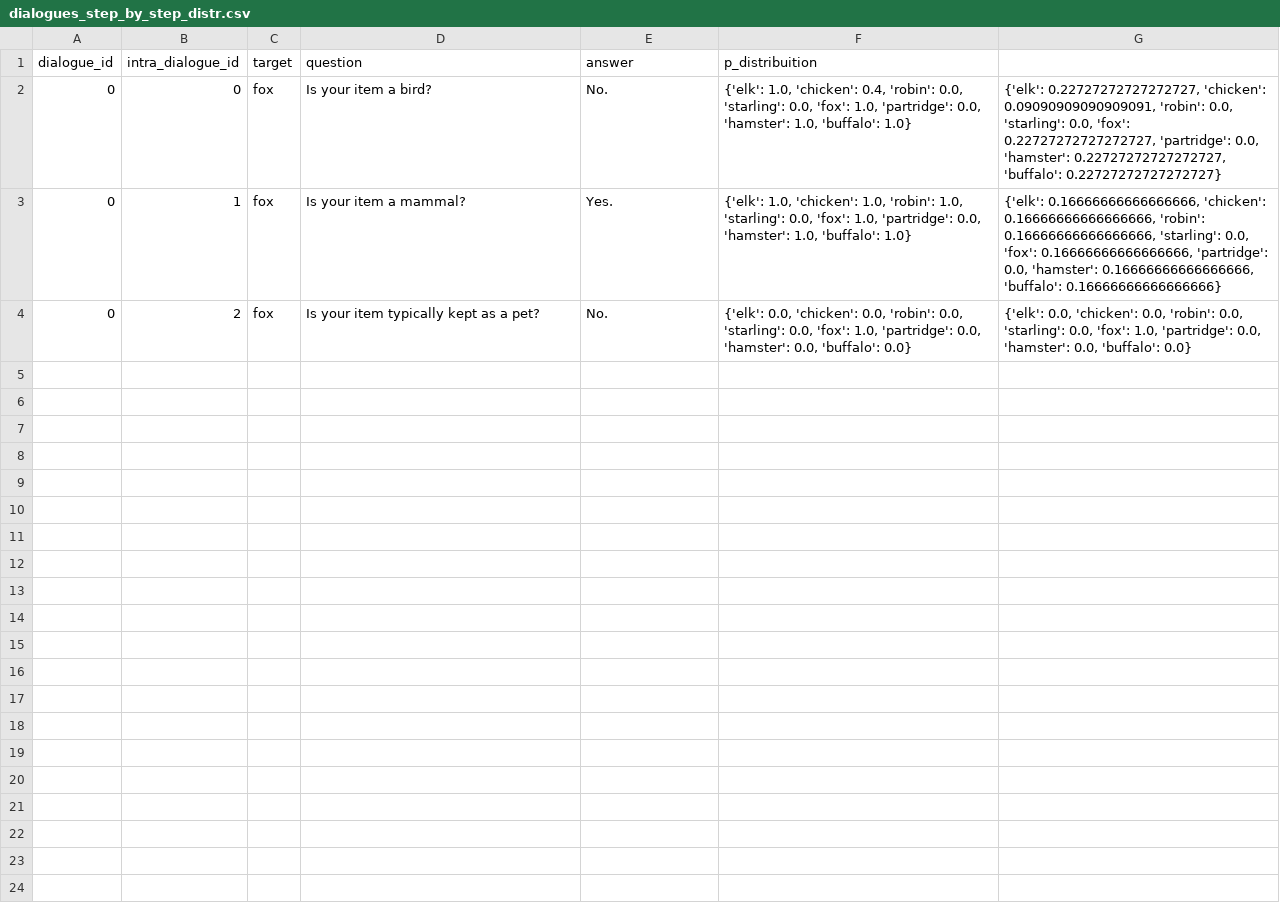
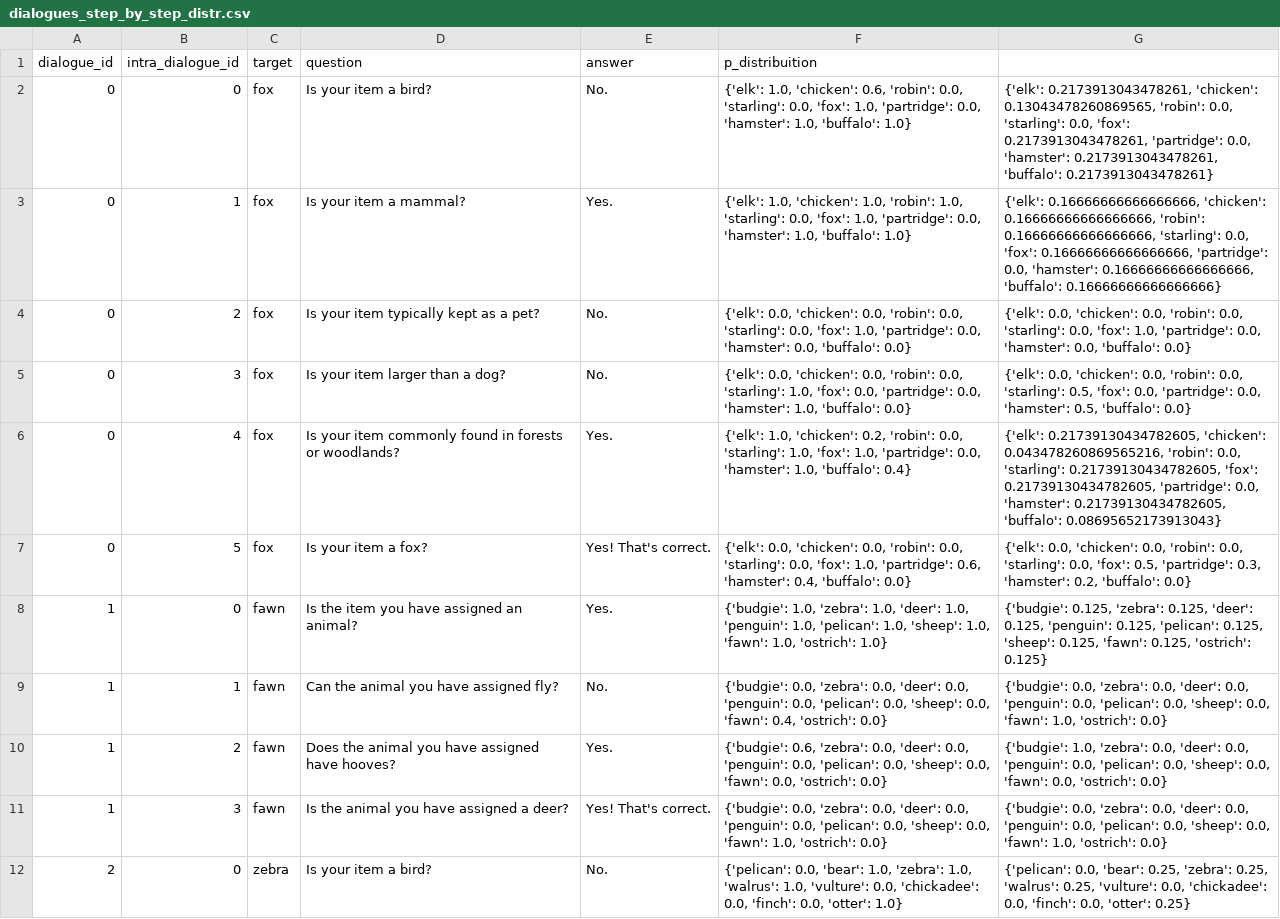
Before and after one commit to lucabrini/gpt-uncertainty, a CSV file: src/data/generation/8_mcrae/dialogues_step_by_step_distr.csv, drawn as a sheet; only a part is shown; the diff covers the shown part only.

Commit message:
Separated compute candidate probability function from the generate data one.
Added: parameters for choosing the range of dialogues to step by step analyze

```diff
--- a/src/data/generation/8_mcrae/dialogues_step_by_step_distr.csv
+++ b/src/data/generation/8_mcrae/dialogues_step_by_step_distr.csv
@@ -1,4 +1,12 @@
 dialogue_id,intra_dialogue_id,target,question,answer,p_distribuition
-0,0,fox,Is your item a bird?,No.,"{'elk': 1.0, 'chicken': 0.4, 'robin': 0.0, 'starling': 0.0, 'fox': 1.0, 'partridge': 0.0, 'hamster': 1.0, 'buffalo': 1.0}","{'elk': 0.22727272727272727, 'chicken': 0.09090909090909091, 'robin': 0.0, 'starling': 0.0, 'fox': 0.22727272727272727, 'partridge': 0.0, 'hamster': 0.22727272727272727, 'buffalo': 0.22727272727272727}"
+0,0,fox,Is your item a bird?,No.,"{'elk': 1.0, 'chicken': 0.6, 'robin': 0.0, 'starling': 0.0, 'fox': 1.0, 'partridge': 0.0, 'hamster': 1.0, 'buffalo': 1.0}","{'elk': 0.2173913043478261, 'chicken': 0.13043478260869565, 'robin': 0.0, 'starling': 0.0, 'fox': 0.2173913043478261, 'partridge': 0.0, 'hamster': 0.2173913043478261, 'buffalo': 0.2173913043478261}"
 0,1,fox,Is your item a mammal?,Yes.,"{'elk': 1.0, 'chicken': 1.0, 'robin': 1.0, 'starling': 0.0, 'fox': 1.0, 'partridge': 0.0, 'hamster': 1.0, 'buffalo': 1.0}","{'elk': 0.16666666666666666, 'chicken': 0.16666666666666666, 'robin': 0.16666666666666666, 'starling': 0.0, 'fox': 0.16666666666666666, 'partridge': 0.0, 'hamster': 0.16666666666666666, 'buffalo': 0.16666666666666666}"
 0,2,fox,Is your item typically kept as a pet?,No.,"{'elk': 0.0, 'chicken': 0.0, 'robin': 0.0, 'starling': 0.0, 'fox': 1.0, 'partridge': 0.0, 'hamster': 0.0, 'buffalo': 0.0}","{'elk': 0.0, 'chicken': 0.0, 'robin': 0.0, 'starling': 0.0, 'fox': 1.0, 'partridge': 0.0, 'hamster': 0.0, 'buffalo': 0.0}"
+0,3,fox,Is your item larger than a dog?,No.,"{'elk': 0.0, 'chicken': 0.0, 'robin': 0.0, 'starling': 1.0, 'fox': 0.0, 'partridge': 0.0, 'hamster': 1.0, 'buffalo': 0.0}","{'elk': 0.0, 'chicken': 0.0, 'robin': 0.0, 'starling': 0.5, 'fox': 0.0, 'partridge': 0.0, 'hamster': 0.5, 'buffalo': 0.0}"
+0,4,fox,Is your item commonly found in forests or woodlands?,Yes.,"{'elk': 1.0, 'chicken': 0.2, 'robin': 0.0, 'starling': 1.0, 'fox': 1.0, 'partridge': 0.0, 'hamster': 1.0, 'buffalo': 0.4}","{'elk': 0.21739130434782605, 'chicken': 0.043478260869565216, 'robin': 0.0, 'starling': 0.21739130434782605, 'fox': 0.21739130434782605, 'partridge': 0.0, 'hamster': 0.21739130434782605, 'buffalo': 0.08695652173913043}"
+0,5,fox,Is your item a fox?,Yes! That's correct.,"{'elk': 0.0, 'chicken': 0.0, 'robin': 0.0, 'starling': 0.0, 'fox': 1.0, 'partridge': 0.6, 'hamster': 0.4, 'buffalo': 0.0}","{'elk': 0.0, 'chicken': 0.0, 'robin': 0.0, 'starling': 0.0, 'fox': 0.5, 'partridge': 0.3, 'hamster': 0.2, 'buffalo': 0.0}"
+1,0,fawn,Is the item you have assigned an animal?,Yes.,"{'budgie': 1.0, 'zebra': 1.0, 'deer': 1.0, 'penguin': 1.0, 'pelican': 1.0, 'sheep': 1.0, 'fawn': 1.0, 'ostrich': 1.0}","{'budgie': 0.125, 'zebra': 0.125, 'deer': 0.125, 'penguin': 0.125, 'pelican': 0.125, 'sheep': 0.125, 'fawn': 0.125, 'ostrich': 0.125}"
+1,1,fawn,Can the animal you have assigned fly?,No.,"{'budgie': 0.0, 'zebra': 0.0, 'deer': 0.0, 'penguin': 0.0, 'pelican': 0.0, 'sheep': 0.0, 'fawn': 0.4, 'ostrich': 0.0}","{'budgie': 0.0, 'zebra': 0.0, 'deer': 0.0, 'penguin': 0.0, 'pelican': 0.0, 'sheep': 0.0, 'fawn': 1.0, 'ostrich': 0.0}"
+1,2,fawn,Does the animal you have assigned have hooves?,Yes.,"{'budgie': 0.6, 'zebra': 0.0, 'deer': 0.0, 'penguin': 0.0, 'pelican': 0.0, 'sheep': 0.0, 'fawn': 0.0, 'ostrich': 0.0}","{'budgie': 1.0, 'zebra': 0.0, 'deer': 0.0, 'penguin': 0.0, 'pelican': 0.0, 'sheep': 0.0, 'fawn': 0.0, 'ostrich': 0.0}"
+1,3,fawn,Is the animal you have assigned a deer?,Yes! That's correct.,"{'budgie': 0.0, 'zebra': 0.0, 'deer': 0.0, 'penguin': 0.0, 'pelican': 0.0, 'sheep': 0.0, 'fawn': 1.0, 'ostrich': 0.0}","{'budgie': 0.0, 'zebra': 0.0, 'deer': 0.0, 'penguin': 0.0, 'pelican': 0.0, 'sheep': 0.0, 'fawn': 1.0, 'ostrich': 0.0}"
+2,0,zebra,Is your item a bird?,No.,"{'pelican': 0.0, 'bear': 1.0, 'zebra': 1.0, 'walrus': 1.0, 'vulture': 0.0, 'chickadee': 0.0, 'finch': 0.0, 'otter': 1.0}","{'pelican': 0.0, 'bear': 0.25, 'zebra': 0.25, 'walrus': 0.25, 'vulture': 0.0, 'chickadee': 0.0, 'finch': 0.0, 'otter': 0.25}"
```
Also changed, not shown: 10 added rows elsewhere in this file, 3 other files.
